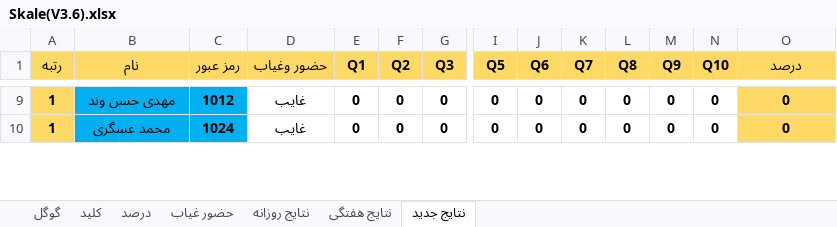
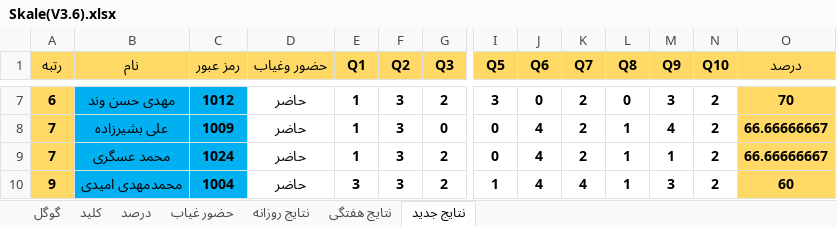
Before and after one commit to hengams/Quiz, an Excel workbook: week 5/زبان/Skale(V3.6).xlsx, sheet نتایج جدید, drawn as a sheet; only a part is shown, gaps mark what is left out; values as stored, in another font and other column widths than the file's, no borders; conditional formats not drawn; addresses are those after the commit; rows hold the shown columns only; the diff covers the shown part only; the diff names each change by its address in the sheet, - before the commit and + after, or states it on an @@ line.

```diff
--- a/week 5/زبان/Skale(V3.6).xlsx (sheet نتایج جدید)
+++ b/week 5/زبان/Skale(V3.6).xlsx (sheet نتایج جدید)
-A7 (رتبه): 1
+A7 (رتبه): 6
-D7 (حضور وغیاب): غایب
+D7 (حضور وغیاب): حاضر
-E7 (Q1): 0
+E7 (Q1): 1
-F7 (Q2): 0
+F7 (Q2): 3
-G7 (Q3): 0
+G7 (Q3): 2
-I7 (Q5): 0
+I7 (Q5): 3
-K7 (Q7): 0
+K7 (Q7): 2
-M7 (Q9): 0
+M7 (Q9): 3
-N7 (Q10): 0
+N7 (Q10): 2
-O7 (درصد): 0
+O7 (درصد): 70
+row 8: 7 | علی بشیرزاده | 1009 | حاضر | 1 | 3 | 0 | 0 | 4 | 2 | 1 | 4 | 2 | 66.66666667
-A9 (رتبه): 1
+A9 (رتبه): 7
-D9 (حضور وغیاب): غایب
+D9 (حضور وغیاب): حاضر
-E9 (Q1): 0
+E9 (Q1): 1
-F9 (Q2): 0
+F9 (Q2): 3
-G9 (Q3): 0
+G9 (Q3): 2
-J9 (Q6): 0
+J9 (Q6): 4
-K9 (Q7): 0
+K9 (Q7): 2
-L9 (Q8): 0
+L9 (Q8): 1
-M9 (Q9): 0
+M9 (Q9): 1
-N9 (Q10): 0
+N9 (Q10): 2
-O9 (درصد): 0
+O9 (درصد): 66.66666667
+row 10: 9 | محمدمهدی امیدی | 1004 | حاضر | 3 | 3 | 2 | 1 | 4 | 4 | 1 | 3 | 2 | 60
```
Also changed, not shown: 25 added rows, 27 removed rows and 101 edited cells elsewhere in this sheet, sheet نتایج روزانه, sheet درصد, sheet گوگل, sheet حضور غیاب, sheet نتایج هفتگی, sheet کلید, formulas that keep their value, 2 other files.
